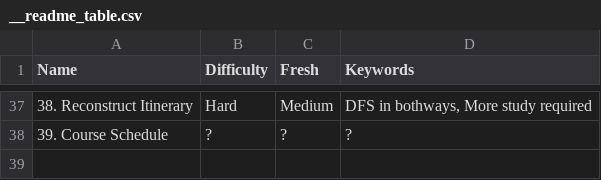
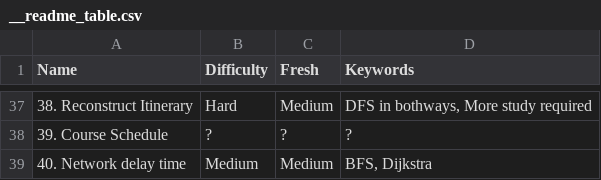
Before and after one commit to Poxios/Algorithm_Study, a CSV file: __readme_table.csv, drawn as a sheet; only a part is shown, gaps mark what is left out; the diff names each change by its address in the sheet, - before the commit and + after, or states it on an @@ line.

```diff
--- a/__readme_table.csv
+++ b/__readme_table.csv
+row 39: 40. Network delay time | Medium | Medium | BFS, Dijkstra
```
Also changed, not shown: 2 other files.
